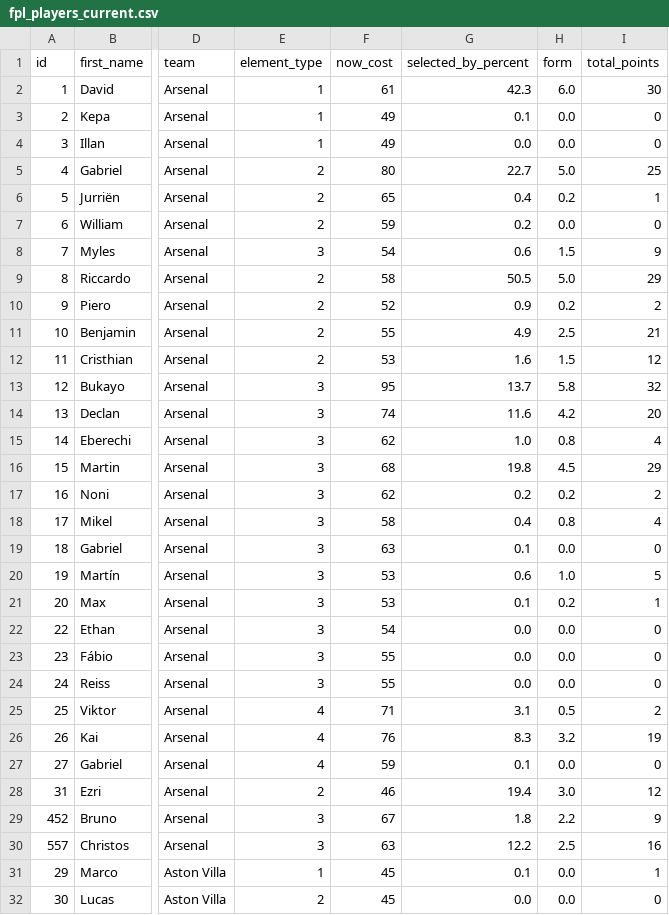
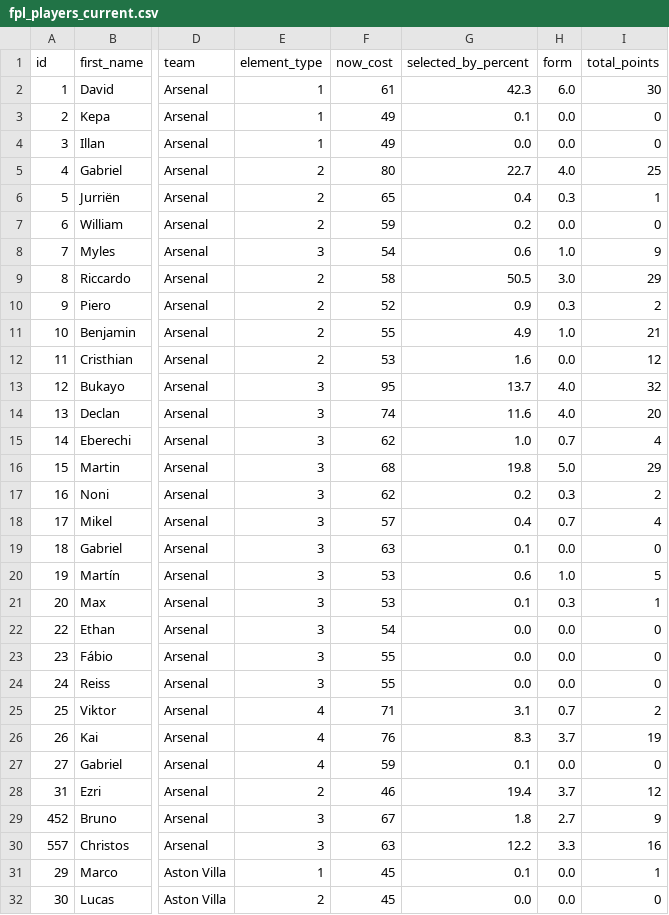
Before and after one commit to MayoLJS/Data-Portfolio, a CSV file: 04_Fantasy_PL/data/fpl_players_current.csv, drawn as a sheet; only a part is shown, gaps mark what is left out; the diff covers the shown part only; the diff names each change by its address in the sheet, - before the commit and + after, or states it on an @@ line.

```diff
--- a/04_Fantasy_PL/data/fpl_players_current.csv
+++ b/04_Fantasy_PL/data/fpl_players_current.csv
-H5 (form): 5.0
+H5 (form): 4.0
-H6 (form): 0.2
+H6 (form): 0.3
-H8 (form): 1.5
+H8 (form): 1.0
-H9 (form): 5.0
+H9 (form): 3.0
-H10 (form): 0.2
+H10 (form): 0.3
-H11 (form): 2.5
+H11 (form): 1.0
-H12 (form): 1.5
+H12 (form): 0.0
-H13 (form): 5.8
+H13 (form): 4.0
-H14 (form): 4.2
+H14 (form): 4.0
-H15 (form): 0.8
+H15 (form): 0.7
-H16 (form): 4.5
+H16 (form): 5.0
-H17 (form): 0.2
+H17 (form): 0.3
-F18 (now_cost): 58
+F18 (now_cost): 57
-H18 (form): 0.8
+H18 (form): 0.7
-H21 (form): 0.2
+H21 (form): 0.3
-H25 (form): 0.5
+H25 (form): 0.7
-H26 (form): 3.2
+H26 (form): 3.7
-H28 (form): 3.0
+H28 (form): 3.7
-H29 (form): 2.2
+H29 (form): 2.7
-H30 (form): 2.5
+H30 (form): 3.3
```
Also changed, not shown: 26 edited cells elsewhere in this file.
